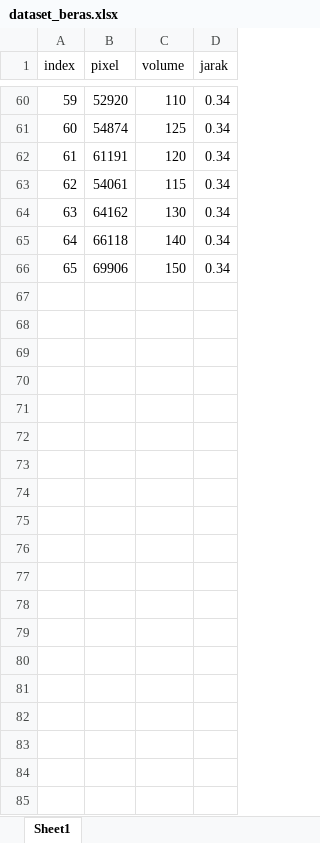
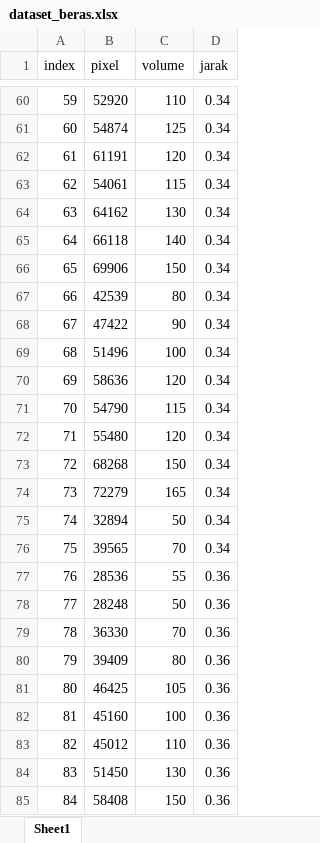
Before and after one commit to alfianpr/ML-model-image-volume-calculation, an Excel workbook: dataset_beras.xlsx, sheet Sheet1, drawn as a sheet; only a part is shown, gaps mark what is left out; values as stored, in another font and other column widths than the file's, no borders; the diff covers the shown part only; the diff names each change by its address in the sheet, - before the commit and + after, or states it on an @@ line.

```diff
--- a/dataset_beras.xlsx (sheet Sheet1)
+++ b/dataset_beras.xlsx (sheet Sheet1)
+row 67: 66 | 42539 | 80 | 0.34
+row 68: 67 | 47422 | 90 | 0.34
+row 69: 68 | 51496 | 100 | 0.34
+row 70: 69 | 58636 | 120 | 0.34
+row 71: 70 | 54790 | 115 | 0.34
+row 72: 71 | 55480 | 120 | 0.34
+row 73: 72 | 68268 | 150 | 0.34
+row 74: 73 | 72279 | 165 | 0.34
+row 75: 74 | 32894 | 50 | 0.34
+row 76: 75 | 39565 | 70 | 0.34
+row 77: 76 | 28536 | 55 | 0.36
+row 78: 77 | 28248 | 50 | 0.36
+row 79: 78 | 36330 | 70 | 0.36
+row 80: 79 | 39409 | 80 | 0.36
+row 81: 80 | 46425 | 105 | 0.36
+row 82: 81 | 45160 | 100 | 0.36
+row 83: 82 | 45012 | 110 | 0.36
+row 84: 83 | 51450 | 130 | 0.36
+row 85: 84 | 58408 | 150 | 0.36
```
Also changed, not shown: 16 added rows elsewhere in this sheet, 5 other files.
